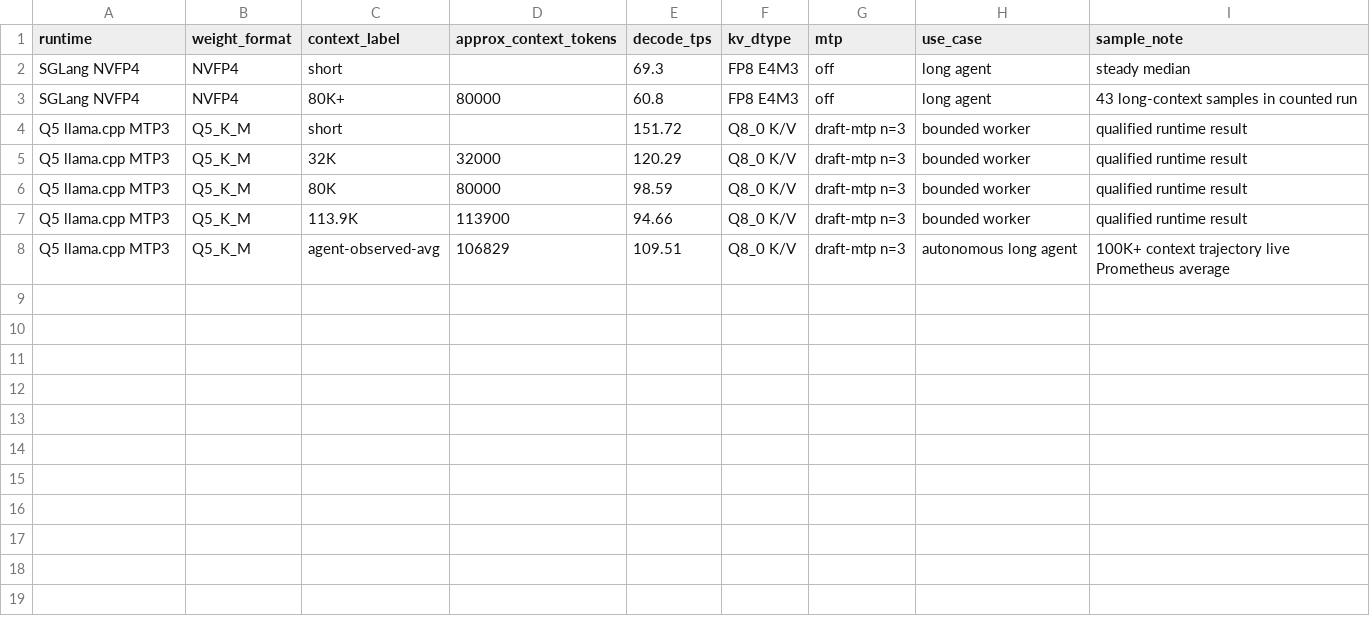
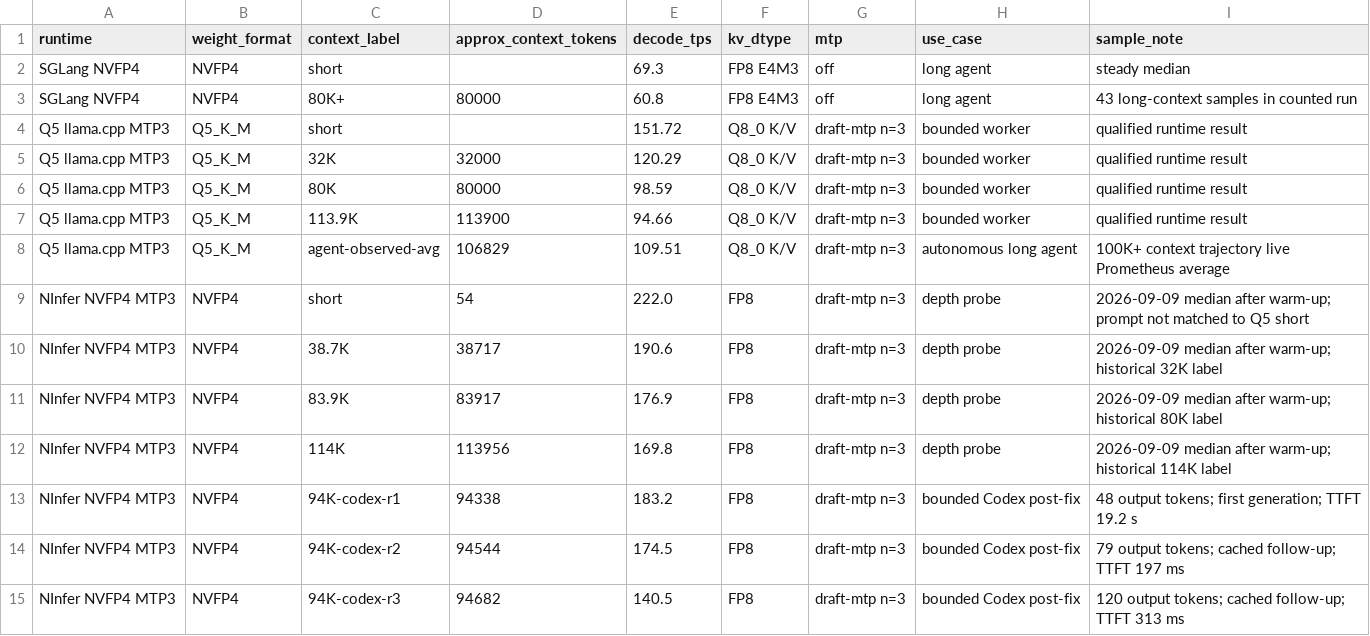
Before and after one commit to kutaelee/qwen38-5090-128k-runtime-recipe, a CSV file: benchmarks/runtime-comparison.csv, drawn as a sheet; the diff names each change by its address in the sheet, - before the commit and + after, or states it on an @@ line.

Commit message:
docs: refresh NInfer benchmark summary

```diff
--- a/benchmarks/runtime-comparison.csv
+++ b/benchmarks/runtime-comparison.csv
+row 9: NInfer NVFP4 MTP3 | NVFP4 | short | 54 | 222.0 | FP8 | draft-mtp n=3 | depth probe | 2026-09-09 median after warm-up; prompt not matched to Q5 short
+row 10: NInfer NVFP4 MTP3 | NVFP4 | 38.7K | 38717 | 190.6 | FP8 | draft-mtp n=3 | depth probe | 2026-09-09 median after warm-up; historical 32K label
+row 11: NInfer NVFP4 MTP3 | NVFP4 | 83.9K | 83917 | 176.9 | FP8 | draft-mtp n=3 | depth probe | 2026-09-09 median after warm-up; historical 80K label
+row 12: NInfer NVFP4 MTP3 | NVFP4 | 114K | 113956 | 169.8 | FP8 | draft-mtp n=3 | depth probe | 2026-09-09 median after warm-up; historical 114K label
+row 13: NInfer NVFP4 MTP3 | NVFP4 | 94K-codex-r1 | 94338 | 183.2 | FP8 | draft-mtp n=3 | bounded Codex post-fix | 48 output tokens; first generation; TTFT 19.2 s
+row 14: NInfer NVFP4 MTP3 | NVFP4 | 94K-codex-r2 | 94544 | 174.5 | FP8 | draft-mtp n=3 | bounded Codex post-fix | 79 output tokens; cached follow-up; TTFT 197 ms
+row 15: NInfer NVFP4 MTP3 | NVFP4 | 94K-codex-r3 | 94682 | 140.5 | FP8 | draft-mtp n=3 | bounded Codex post-fix | 120 output tokens; cached follow-up; TTFT 313 ms
```
Also changed, not shown: 3 other files.
